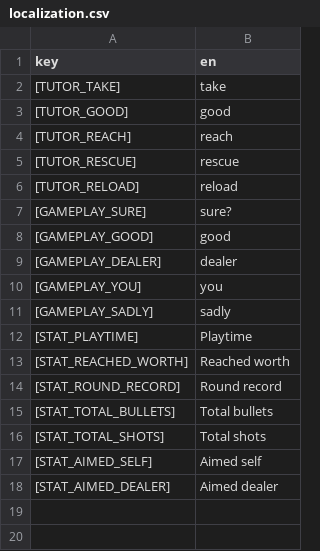
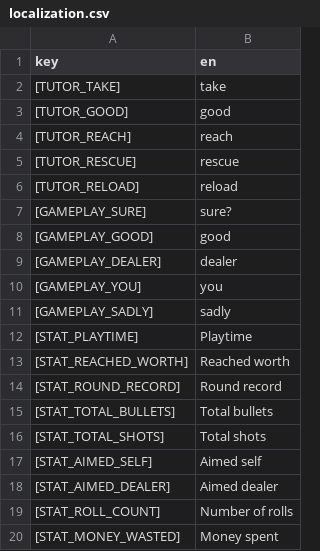
Before and after one commit to 100-Devs-1-Game/Sixwaystosuffer, a CSV file: src/localization/localization.csv, drawn as a sheet.

Commit message:
feat: add two extra stats points

```diff
--- a/src/localization/localization.csv
+++ b/src/localization/localization.csv
@@ -18 +18,3 @@ key,en
 [STAT_AIMED_DEALER],Aimed dealer
+[STAT_ROLL_COUNT],Number of rolls
+[STAT_MONEY_WASTED],Money spent
```
Also changed, not shown: 5 other files.
